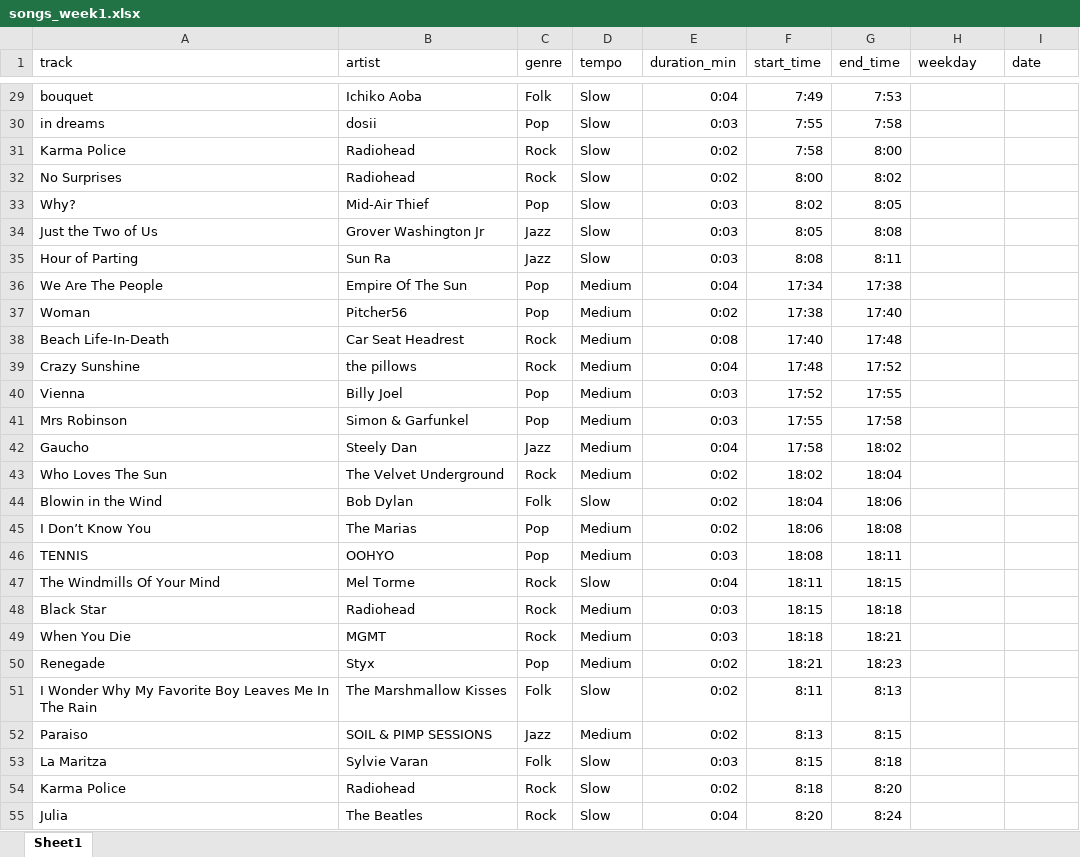
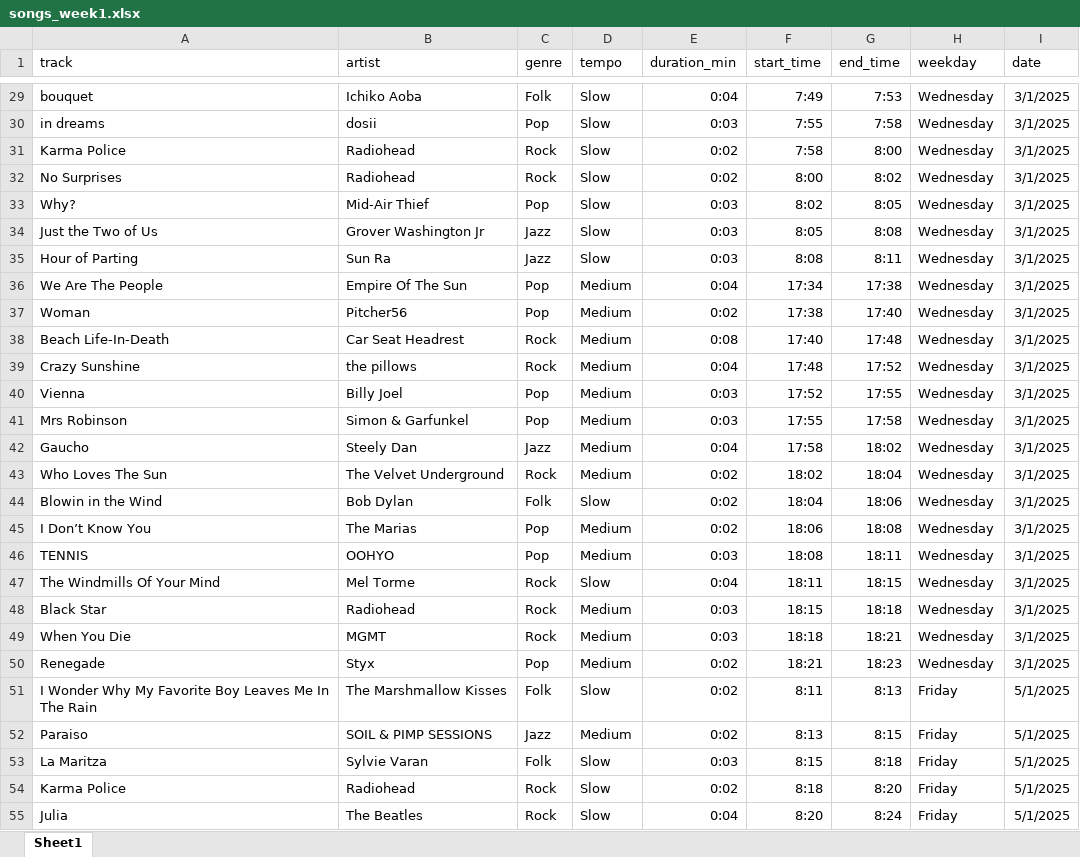
Before and after one commit to oliveira-da-silva-patrick/ScienteensLab_Tools, an Excel workbook: To be or not to be/songs_week1.xlsx, sheet Sheet1, drawn as a sheet; only a part is shown, gaps mark what is left out; values as stored, in another font and other column widths than the file's, no borders; the diff covers the shown part only; the diff names each change by its address in the sheet, - before the commit and + after, or states it on an @@ line.

```diff
--- a/To be or not to be/songs_week1.xlsx (sheet Sheet1)
+++ b/To be or not to be/songs_week1.xlsx (sheet Sheet1)
-H29:H50 (weekday): (empty)
+H29:H50 (weekday): Wednesday
-I29:I50 (date): (empty)
+I29:I50 (date): 3/1/2025
-H51:H55 (weekday): (empty)
+H51:H55 (weekday): Friday
-I51:I55 (date): (empty)
+I51:I55 (date): 5/1/2025
```
Also changed, not shown: 98 edited cells elsewhere in this sheet.
